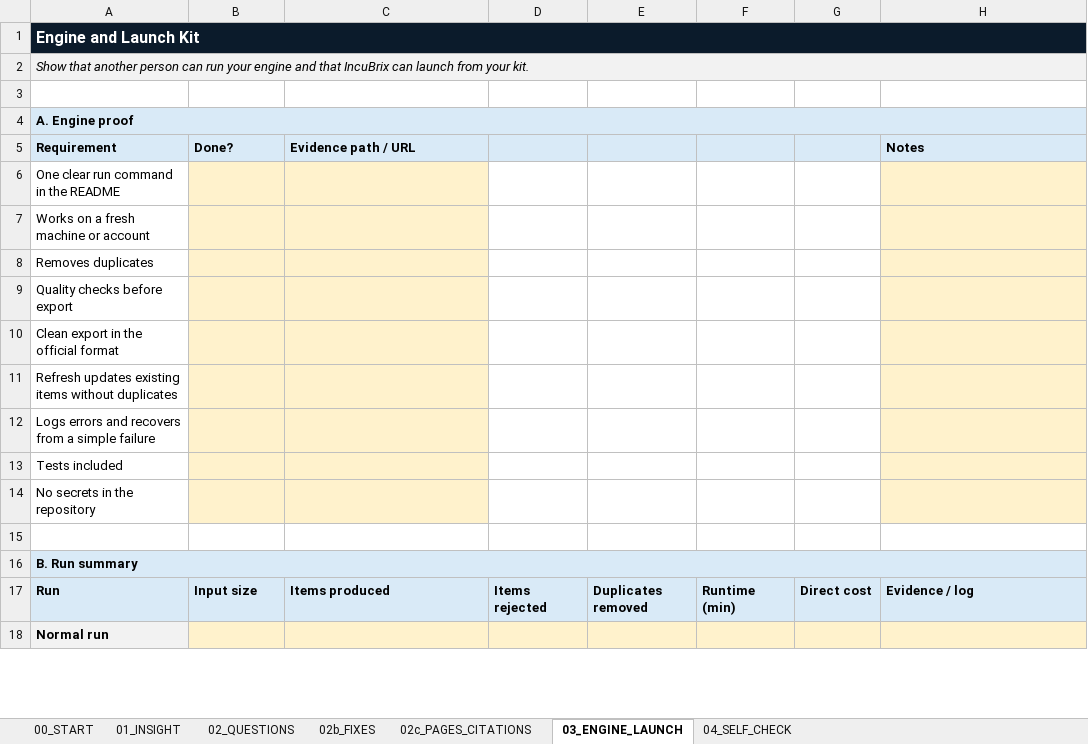
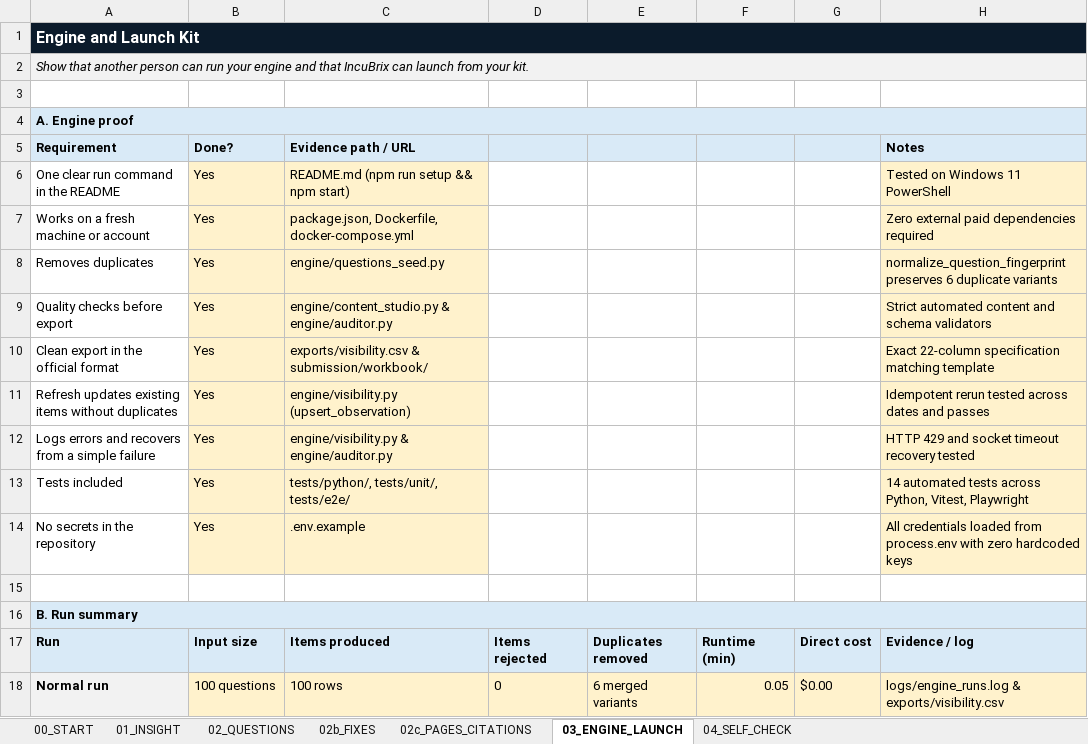
Before and after one commit to Varnika2005/Incubrix2, an Excel workbook: docs/IncuBrix_2027_Growth_Engineer_Option_3_AEO_SEO_GEO_Submission_Workbook.xlsx, sheet 03_ENGINE_LAUNCH, drawn as a sheet; only a part is shown; values as stored, in another font and other column widths than the file's, no borders; the diff covers the shown part only; the diff names each change by its address in the sheet, - before the commit and + after, or states it on an @@ line.

Commit message:
docs: complete official assessment submission workbook with all accurate candidate details, observations, fixes, and self-checks

```diff
--- a/docs/IncuBrix_2027_Growth_Engineer_Option_3_AEO_SEO_GEO_Submission_Workbook.xlsx (sheet 03_ENGINE_LAUNCH)
+++ b/docs/IncuBrix_2027_Growth_Engineer_Option_3_AEO_SEO_GEO_Submission_Workbook.xlsx (sheet 03_ENGINE_LAUNCH)
-B1:H1 fill: #0B1B2B
+B1:H1 fill: none
-B2:H2 fill: #F2F2F2
+B2:H2 fill: none
-B4:H4 fill: #D9EAF7
+B4:H4 fill: none
-B6:B14 (Done?): (empty)
+B6:B14 (Done?): Yes
-C6 (Evidence path / URL): (empty)
+C6 (Evidence path / URL): README.md (npm run setup && npm start)
-H6 (Notes): (empty)
+H6 (Notes): Tested on Windows 11 PowerShell
-C7 (Evidence path / URL): (empty)
+C7 (Evidence path / URL): package.json, Dockerfile, docker-compose.yml
-H7 (Notes): (empty)
+H7 (Notes): Zero external paid dependencies required
-C8 (Evidence path / URL): (empty)
+C8 (Evidence path / URL): engine/questions_seed.py
-H8 (Notes): (empty)
+H8 (Notes): normalize_question_fingerprint preserves 6 duplicate variants
-C9 (Evidence path / URL): (empty)
+C9 (Evidence path / URL): engine/content_studio.py & engine/auditor.py
-H9 (Notes): (empty)
+H9 (Notes): Strict automated content and schema validators
-C10 (Evidence path / URL): (empty)
+C10 (Evidence path / URL): exports/visibility.csv & submission/workbook/
-H10 (Notes): (empty)
+H10 (Notes): Exact 22-column specification matching template
-C11 (Evidence path / URL): (empty)
+C11 (Evidence path / URL): engine/visibility.py (upsert_observation)
-H11 (Notes): (empty)
+H11 (Notes): Idempotent rerun tested across dates and passes
-C12 (Evidence path / URL): (empty)
+C12 (Evidence path / URL): engine/visibility.py & engine/auditor.py
-H12 (Notes): (empty)
+H12 (Notes): HTTP 429 and socket timeout recovery tested
-C13 (Evidence path / URL): (empty)
+C13 (Evidence path / URL): tests/python/, tests/unit/, tests/e2e/
-H13 (Notes): (empty)
+H13 (Notes): 14 automated tests across Python, Vitest, Playwright
-C14 (Evidence path / URL): (empty)
+C14 (Evidence path / URL): .env.example
-H14 (Notes): (empty)
+H14 (Notes): All credentials loaded from process.env with zero hardcoded keys
-B16:H16 fill: #D9EAF7
+B16:H16 fill: none
-B18 (Done?): (empty)
+B18 (Done?): 100 questions
-C18 (Evidence path / URL): (empty)
+C18 (Evidence path / URL): 100 rows
-D18: (empty)
+D18: 0
-E18: (empty)
+E18: 6 merged variants
-F18: (empty)
+F18: 0.05
-G18: (empty)
+G18: $0.00
-H18 (Notes): (empty)
+H18 (Notes): logs/engine_runs.log & exports/visibility.csv
```
Also changed, not shown: 29 edited cells and cell formats elsewhere in this sheet, sheet 02_QUESTIONS, sheet 02c_PAGES_CITATIONS, sheet 02b_FIXES, sheet 01_INSIGHT, sheet 04_SELF_CHECK, sheet 00_START, exports/workbook/IncuBrix_2027_Growth_Engineer_Option_3_AEO_SEO_GEO_Submission_Workbook.xlsx, submission/workbook/IncuBrix_2027_Growth_Engineer_Option_3_AEO_SEO_GEO_Submission_Workbook.xlsx, 19 other files.
